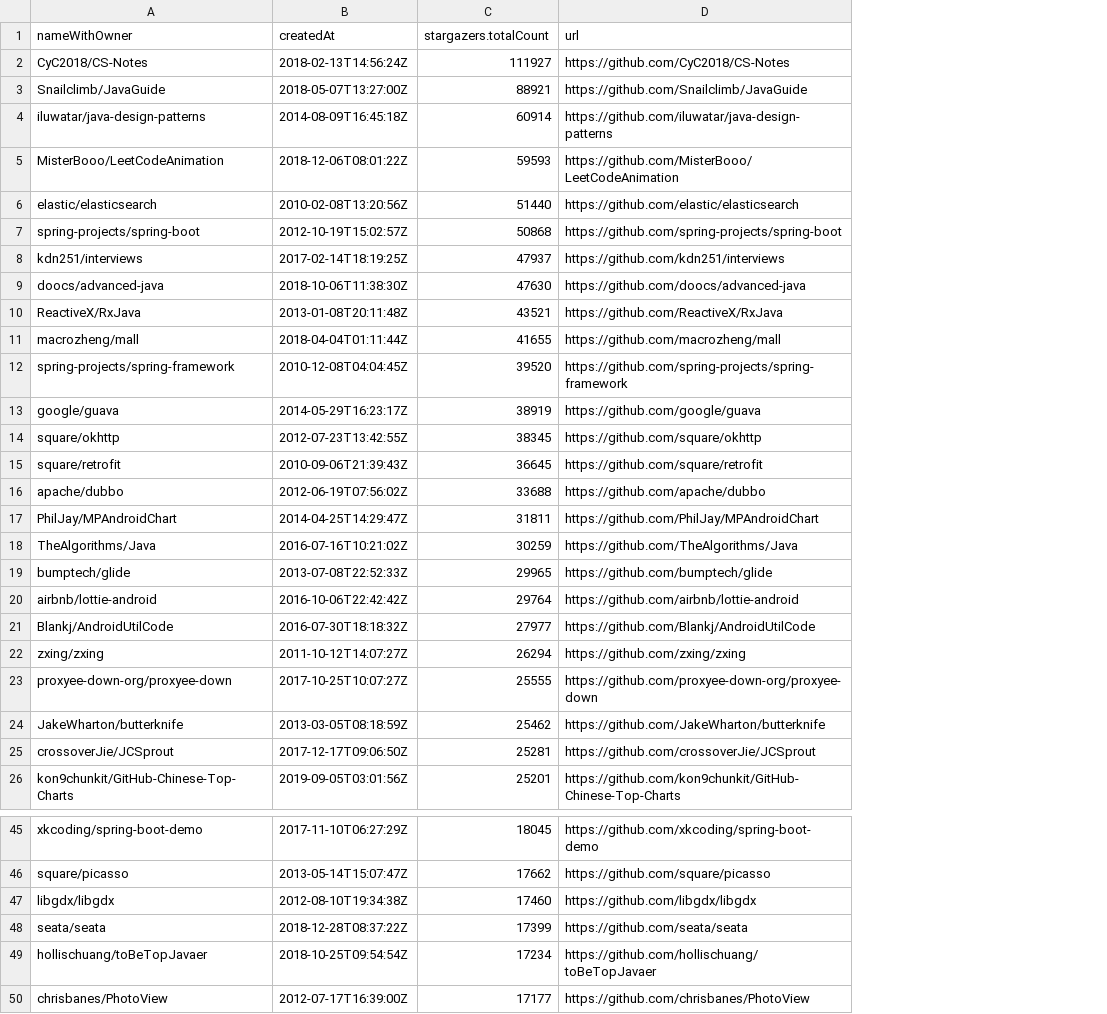
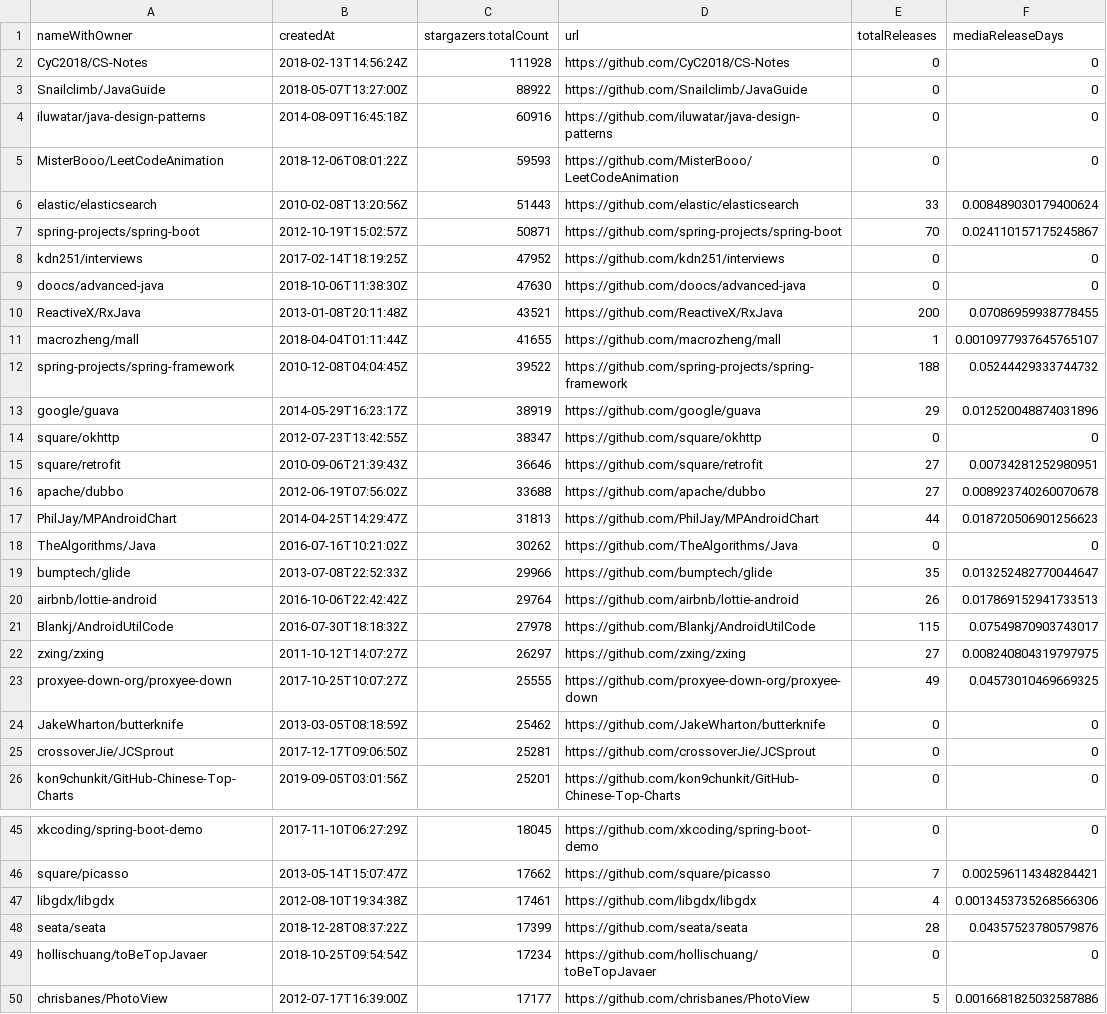
Before and after one commit to CaiqueR/lab3-medicao, a CSV file: csv/java.csv, drawn as a sheet; only a part is shown, gaps mark what is left out; the diff covers the shown part only; the diff names each change by its address in the sheet, - before the commit and + after, or states it on an @@ line.

```diff
--- a/csv/java.csv
+++ b/csv/java.csv
+column E (totalReleases), rows 2-26: 0 | 0 | 0 | 0 | 33 | 70 | 0 | 0 | 200 | 1 | 188 | 29 | 0 | 27 | 27 | 44 | 0 | 35 | 26 | 115 | 27 | 49 | 0 | 0 | 0; rows 45-50: 0 | 7 | 4 | 28 | 0 | 5
+column F (mediaReleaseDays), rows 2-26: 0 | 0 | 0 | 0 | 0.008489030179400624 | 0.024110157175245867 | 0 | 0 | 0.07086959938778455 | 0.0010977937645765107 | 0.05244429333744732 | 0.012520048874031896 | 0 | 0.00734281252980951 | 0.008923740260070678 | 0.018720506901256623 | 0 | 0.013252482770044647 | 0.017869152941733513 | 0.07549870903743017 | 0.008240804319797975 | 0.04573010469669325 | 0 | 0 | 0; rows 45-50: 0 | 0.002596114348284421 | 0.0013453735268566306 | 0.04357523780579876 | 0 | 0.0016681825032587886
-C2 (stargazers.totalCount): 111927
+C2 (stargazers.totalCount): 111928
-C3 (stargazers.totalCount): 88921
+C3 (stargazers.totalCount): 88922
-C4 (stargazers.totalCount): 60914
+C4 (stargazers.totalCount): 60916
-C6 (stargazers.totalCount): 51440
+C6 (stargazers.totalCount): 51443
-C7 (stargazers.totalCount): 50868
+C7 (stargazers.totalCount): 50871
-C8 (stargazers.totalCount): 47937
+C8 (stargazers.totalCount): 47952
-C12 (stargazers.totalCount): 39520
+C12 (stargazers.totalCount): 39522
-C14 (stargazers.totalCount): 38345
+C14 (stargazers.totalCount): 38347
-C15 (stargazers.totalCount): 36645
+C15 (stargazers.totalCount): 36646
-C17 (stargazers.totalCount): 31811
+C17 (stargazers.totalCount): 31813
-C18 (stargazers.totalCount): 30259
+C18 (stargazers.totalCount): 30262
-C19 (stargazers.totalCount): 29965
+C19 (stargazers.totalCount): 29966
-C21 (stargazers.totalCount): 27977
+C21 (stargazers.totalCount): 27978
-C22 (stargazers.totalCount): 26294
+C22 (stargazers.totalCount): 26297
-C47 (stargazers.totalCount): 17460
+C47 (stargazers.totalCount): 17461
```
Also changed, not shown: 8 edited cells elsewhere in this file, csv/python.csv, 1 other file.
